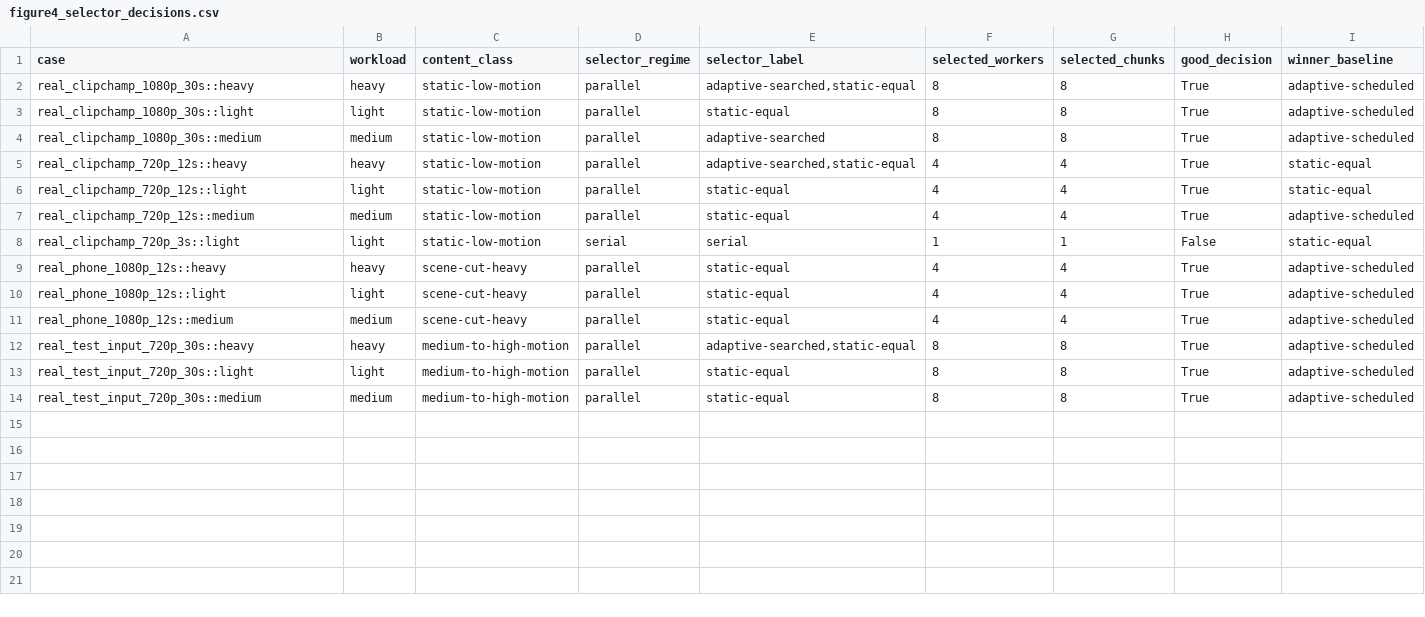
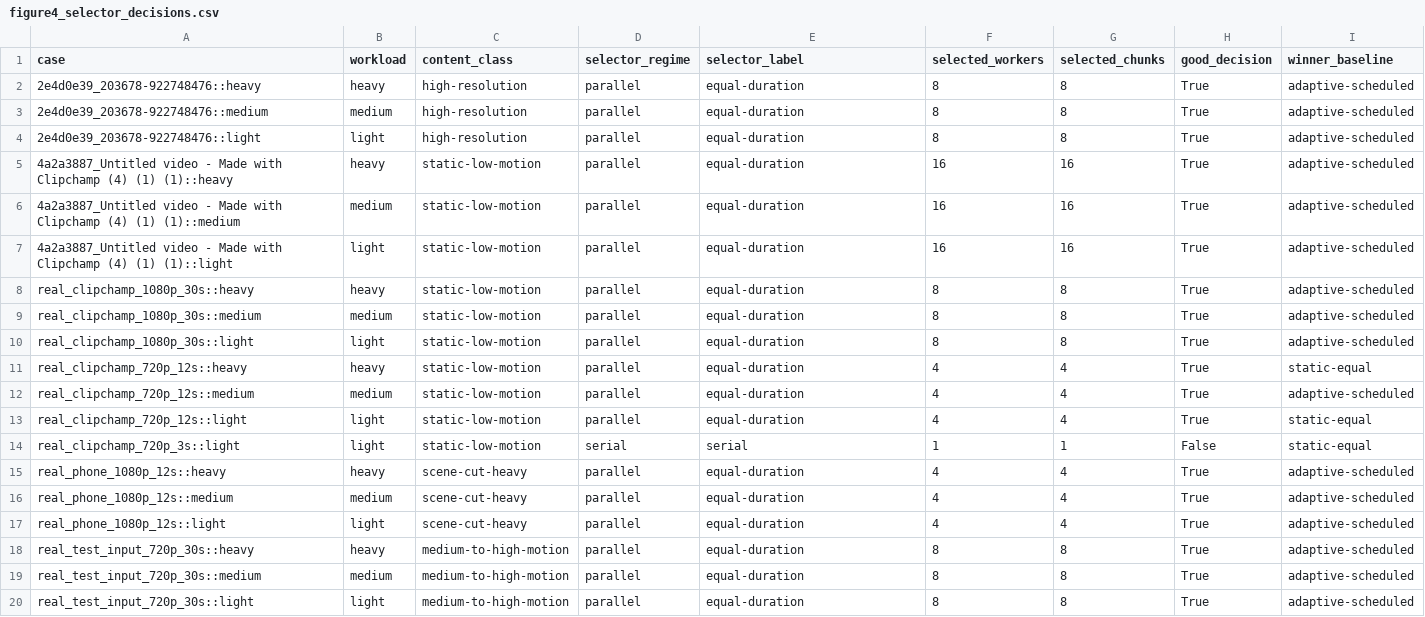
Before and after one commit to Helixo613/Distributed-Video-Engine, a CSV file: experiments/paper_run_final/paper_assets/figure4_selector_decisions.csv, drawn as a sheet.

```diff
--- a/experiments/paper_run_final/paper_assets/figure4_selector_decisions.csv
+++ b/experiments/paper_run_final/paper_assets/figure4_selector_decisions.csv
@@ -1,14 +1,20 @@
 case,workload,content_class,selector_regime,selector_label,selected_workers,selected_chunks,good_decision,winner_baseline
-real_clipchamp_1080p_30s::heavy,heavy,static-low-motion,parallel,"adaptive-searched,static-equal",8,8,True,adaptive-scheduled
-real_clipchamp_1080p_30s::light,light,static-low-motion,parallel,static-equal,8,8,True,adaptive-scheduled
-real_clipchamp_1080p_30s::medium,medium,static-low-motion,parallel,adaptive-searched,8,8,True,adaptive-scheduled
-real_clipchamp_720p_12s::heavy,heavy,static-low-motion,parallel,"adaptive-searched,static-equal",4,4,True,static-equal
-real_clipchamp_720p_12s::light,light,static-low-motion,parallel,static-equal,4,4,True,static-equal
-real_clipchamp_720p_12s::medium,medium,static-low-motion,parallel,static-equal,4,4,True,adaptive-scheduled
+2e4d0e39_203678-922748476::heavy,heavy,high-resolution,parallel,equal-duration,8,8,True,adaptive-scheduled
+2e4d0e39_203678-922748476::medium,medium,high-resolution,parallel,equal-duration,8,8,True,adaptive-scheduled
+2e4d0e39_203678-922748476::light,light,high-resolution,parallel,equal-duration,8,8,True,adaptive-scheduled
+4a2a3887_Untitled video - Made with Clipchamp (4) (1) (1)::heavy,heavy,static-low-motion,parallel,equal-duration,16,16,True,adaptive-scheduled
+4a2a3887_Untitled video - Made with Clipchamp (4) (1) (1)::medium,medium,static-low-motion,parallel,equal-duration,16,16,True,adaptive-scheduled
+4a2a3887_Untitled video - Made with Clipchamp (4) (1) (1)::light,light,static-low-motion,parallel,equal-duration,16,16,True,adaptive-scheduled
+real_clipchamp_1080p_30s::heavy,heavy,static-low-motion,parallel,equal-duration,8,8,True,adaptive-scheduled
+real_clipchamp_1080p_30s::medium,medium,static-low-motion,parallel,equal-duration,8,8,True,adaptive-scheduled
+real_clipchamp_1080p_30s::light,light,static-low-motion,parallel,equal-duration,8,8,True,adaptive-scheduled
+real_clipchamp_720p_12s::heavy,heavy,static-low-motion,parallel,equal-duration,4,4,True,static-equal
+real_clipchamp_720p_12s::medium,medium,static-low-motion,parallel,equal-duration,4,4,True,adaptive-scheduled
+real_clipchamp_720p_12s::light,light,static-low-motion,parallel,equal-duration,4,4,True,static-equal
 real_clipchamp_720p_3s::light,light,static-low-motion,serial,serial,1,1,False,static-equal
-real_phone_1080p_12s::heavy,heavy,scene-cut-heavy,parallel,static-equal,4,4,True,adaptive-scheduled
-real_phone_1080p_12s::light,light,scene-cut-heavy,parallel,static-equal,4,4,True,adaptive-scheduled
-real_phone_1080p_12s::medium,medium,scene-cut-heavy,parallel,static-equal,4,4,True,adaptive-scheduled
-real_test_input_720p_30s::heavy,heavy,medium-to-high-motion,parallel,"adaptive-searched,static-equal",8,8,True,adaptive-scheduled
-real_test_input_720p_30s::light,light,medium-to-high-motion,parallel,static-equal,8,8,True,adaptive-scheduled
-real_test_input_720p_30s::medium,medium,medium-to-high-motion,parallel,static-equal,8,8,True,adaptive-scheduled
+real_phone_1080p_12s::heavy,heavy,scene-cut-heavy,parallel,equal-duration,4,4,True,adaptive-scheduled
+real_phone_1080p_12s::medium,medium,scene-cut-heavy,parallel,equal-duration,4,4,True,adaptive-scheduled
+real_phone_1080p_12s::light,light,scene-cut-heavy,parallel,equal-duration,4,4,True,adaptive-scheduled
+real_test_input_720p_30s::heavy,heavy,medium-to-high-motion,parallel,equal-duration,8,8,True,adaptive-scheduled
+real_test_input_720p_30s::medium,medium,medium-to-high-motion,parallel,equal-duration,8,8,True,adaptive-scheduled
+real_test_input_720p_30s::light,light,medium-to-high-motion,parallel,equal-duration,8,8,True,adaptive-scheduled
```
Also changed, not shown: experiments/paper_run_final/paper_assets/figure1_speedup_comparison.csv, experiments/paper_run_final/paper_assets/table1_main_comparison.csv.
